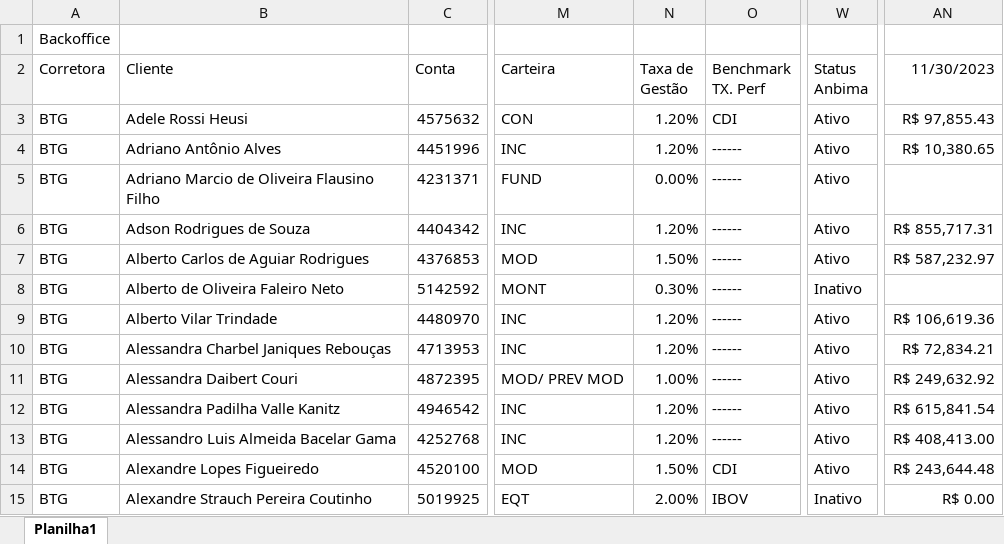
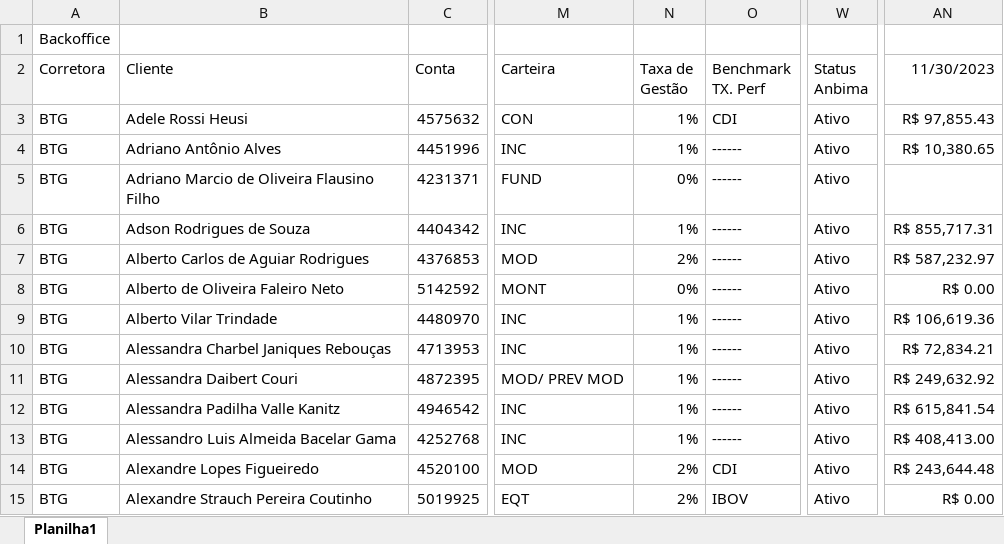
Before and after one commit to lauroteles/app_mesa_de_opera-es_corrigido, an Excel workbook: controle.xlsx, sheet Planilha1, drawn as a sheet; only a part is shown, gaps mark what is left out; values as stored, in another font and other column widths than the file's, no borders; the diff covers the shown part only; the diff names each change by its address in the sheet, - before the commit and + after, or states it on an @@ line.

```diff
--- a/controle.xlsx (sheet Planilha1)
+++ b/controle.xlsx (sheet Planilha1)
-N3:N4 (Taxa de Gestão): 1.20%
+N3:N4 (Taxa de Gestão): 1%
-N5 (Taxa de Gestão): 0.00%
+N5 (Taxa de Gestão): 0%
-N6 (Taxa de Gestão): 1.20%
+N6 (Taxa de Gestão): 1%
-N7 (Taxa de Gestão): 1.50%
+N7 (Taxa de Gestão): 2%
-N8 (Taxa de Gestão): 0.30%
+N8 (Taxa de Gestão): 0%
-W8 (Status Anbima): Inativo
+W8 (Status Anbima): Ativo
-AN8 (11/30/2023): (empty)
+AN8 (11/30/2023): R$ 0.00
-N9:N10 (Taxa de Gestão): 1.20%
+N9:N10 (Taxa de Gestão): 1%
-N11 (Taxa de Gestão): 1.00%
+N11 (Taxa de Gestão): 1%
-N12:N13 (Taxa de Gestão): 1.20%
+N12:N13 (Taxa de Gestão): 1%
-N14 (Taxa de Gestão): 1.50%
+N14 (Taxa de Gestão): 2%
-N15 (Taxa de Gestão): 2.00%
+N15 (Taxa de Gestão): 2%
-W15 (Status Anbima): Inativo
+W15 (Status Anbima): Ativo
```
Also changed, not shown: 22 added rows, 17 removed rows and 663 edited cells elsewhere in this sheet, PL Total.xlsx, Saldo.xlsx.
